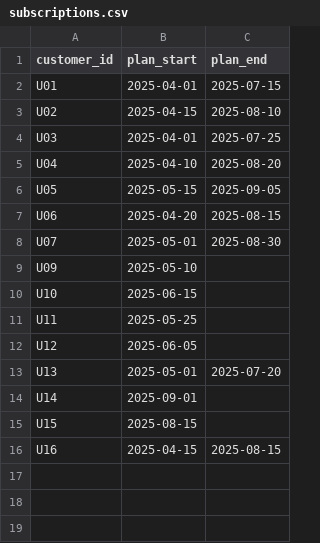
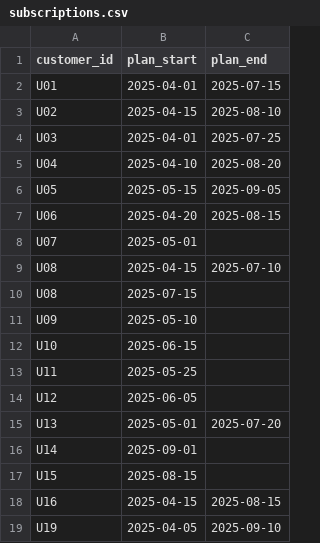
Before and after one commit to brpuneet898/BA_colab_bench_tasks, a CSV file: churn_cohort_analysis/environment/data/subscriptions.csv, drawn as a sheet.

```diff
--- a/churn_cohort_analysis/environment/data/subscriptions.csv
+++ b/churn_cohort_analysis/environment/data/subscriptions.csv
@@ -7,3 +7,5 @@ U05,2025-05-15,2025-09-05
 U06,2025-04-20,2025-08-15
-U07,2025-05-01,2025-08-30
+U07,2025-05-01,
+U08,2025-04-15,2025-07-10
+U08,2025-07-15,
 U09,2025-05-10,
@@ -16 +18,2 @@ U15,2025-08-15,
 U16,2025-04-15,2025-08-15
+U19,2025-04-05,2025-09-10
```
Also changed, not shown: churn_cohort_analysis/environment/data/activity.csv, 3 other files.
